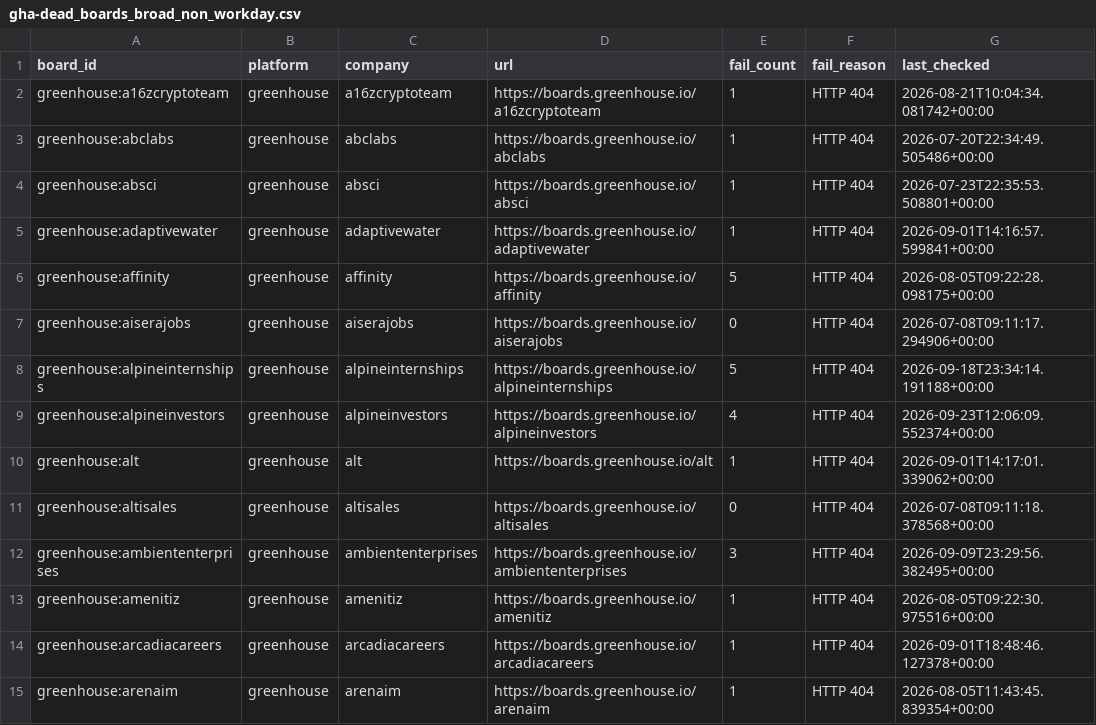
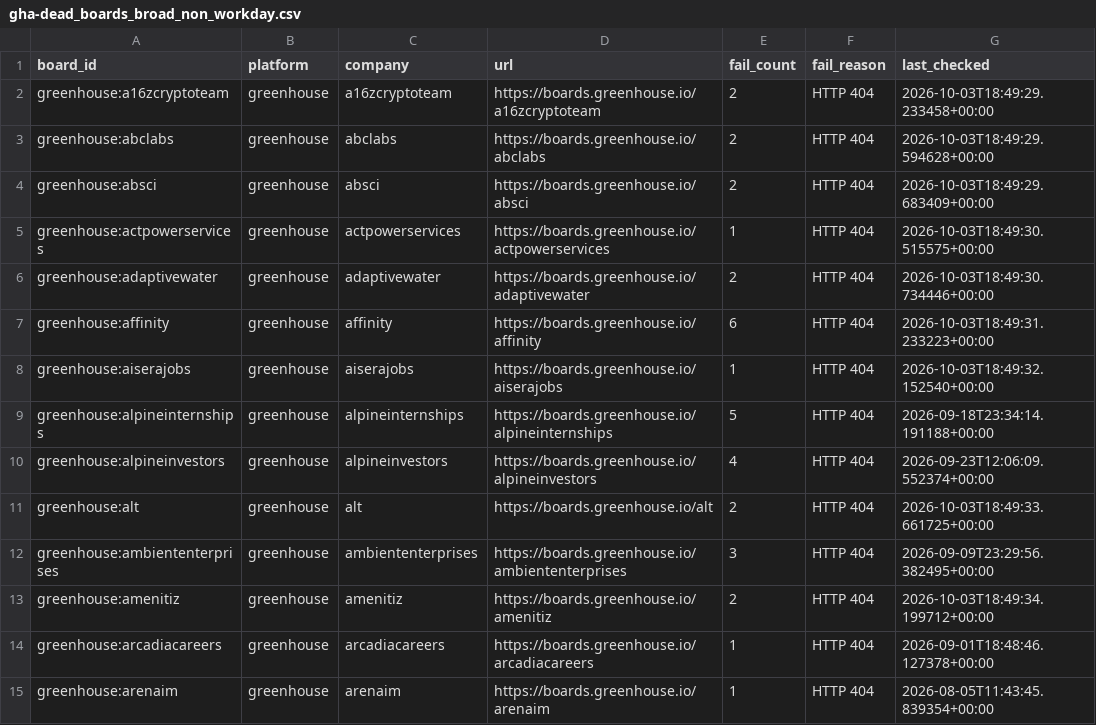
Before and after one commit to chandalagufus/job, a CSV file: state/gha-dead_boards_broad_non_workday.csv, drawn as a sheet; only a part is shown.

```diff
--- a/state/gha-dead_boards_broad_non_workday.csv
+++ b/state/gha-dead_boards_broad_non_workday.csv
@@ -1,14 +1,14 @@
 board_id,platform,company,url,fail_count,fail_reason,last_checked
-greenhouse:a16zcryptoteam,greenhouse,a16zcryptoteam,https://boards.greenhouse.io/a16zcryptoteam,1,HTTP 404,2026-08-21T10:04:34.081742+00:00
-greenhouse:abclabs,greenhouse,abclabs,https://boards.greenhouse.io/abclabs,1,HTTP 404,2026-07-20T22:34:49.505486+00:00
-greenhouse:absci,greenhouse,absci,https://boards.greenhouse.io/absci,1,HTTP 404,2026-07-23T22:35:53.508801+00:00
-greenhouse:adaptivewater,greenhouse,adaptivewater,https://boards.greenhouse.io/adaptivewater,1,HTTP 404,2026-09-01T14:16:57.599841+00:00
-greenhouse:affinity,greenhouse,affinity,https://boards.greenhouse.io/affinity,5,HTTP 404,2026-08-05T09:22:28.098175+00:00
-greenhouse:aiserajobs,greenhouse,aiserajobs,https://boards.greenhouse.io/aiserajobs,0,HTTP 404,2026-07-08T09:11:17.294906+00:00
+greenhouse:a16zcryptoteam,greenhouse,a16zcryptoteam,https://boards.greenhouse.io/a16zcryptoteam,2,HTTP 404,2026-10-03T18:49:29.233458+00:00
+greenhouse:abclabs,greenhouse,abclabs,https://boards.greenhouse.io/abclabs,2,HTTP 404,2026-10-03T18:49:29.594628+00:00
+greenhouse:absci,greenhouse,absci,https://boards.greenhouse.io/absci,2,HTTP 404,2026-10-03T18:49:29.683409+00:00
+greenhouse:actpowerservices,greenhouse,actpowerservices,https://boards.greenhouse.io/actpowerservices,1,HTTP 404,2026-10-03T18:49:30.515575+00:00
+greenhouse:adaptivewater,greenhouse,adaptivewater,https://boards.greenhouse.io/adaptivewater,2,HTTP 404,2026-10-03T18:49:30.734446+00:00
+greenhouse:affinity,greenhouse,affinity,https://boards.greenhouse.io/affinity,6,HTTP 404,2026-10-03T18:49:31.233223+00:00
+greenhouse:aiserajobs,greenhouse,aiserajobs,https://boards.greenhouse.io/aiserajobs,1,HTTP 404,2026-10-03T18:49:32.152540+00:00
 greenhouse:alpineinternships,greenhouse,alpineinternships,https://boards.greenhouse.io/alpineinternships,5,HTTP 404,2026-09-18T23:34:14.191188+00:00
 greenhouse:alpineinvestors,greenhouse,alpineinvestors,https://boards.greenhouse.io/alpineinvestors,4,HTTP 404,2026-09-23T12:06:09.552374+00:00
-greenhouse:alt,greenhouse,alt,https://boards.greenhouse.io/alt,1,HTTP 404,2026-09-01T14:17:01.339062+00:00
-greenhouse:altisales,greenhouse,altisales,https://boards.greenhouse.io/altisales,0,HTTP 404,2026-07-08T09:11:18.378568+00:00
+greenhouse:alt,greenhouse,alt,https://boards.greenhouse.io/alt,2,HTTP 404,2026-10-03T18:49:33.661725+00:00
 greenhouse:ambiententerprises,greenhouse,ambiententerprises,https://boards.greenhouse.io/ambiententerprises,3,HTTP 404,2026-09-09T23:29:56.382495+00:00
-greenhouse:amenitiz,greenhouse,amenitiz,https://boards.greenhouse.io/amenitiz,1,HTTP 404,2026-08-05T09:22:30.975516+00:00
+greenhouse:amenitiz,greenhouse,amenitiz,https://boards.greenhouse.io/amenitiz,2,HTTP 404,2026-10-03T18:49:34.199712+00:00
 greenhouse:arcadiacareers,greenhouse,arcadiacareers,https://boards.greenhouse.io/arcadiacareers,1,HTTP 404,2026-09-01T18:48:46.127378+00:00
```
Also changed, not shown: 1 other file.
